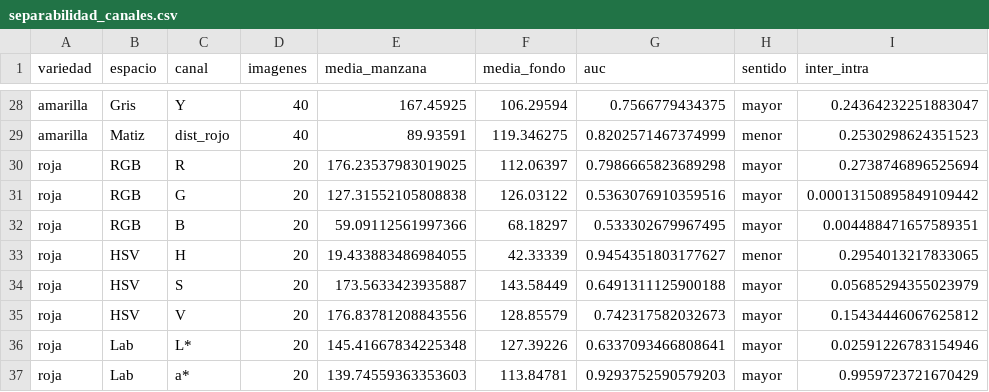
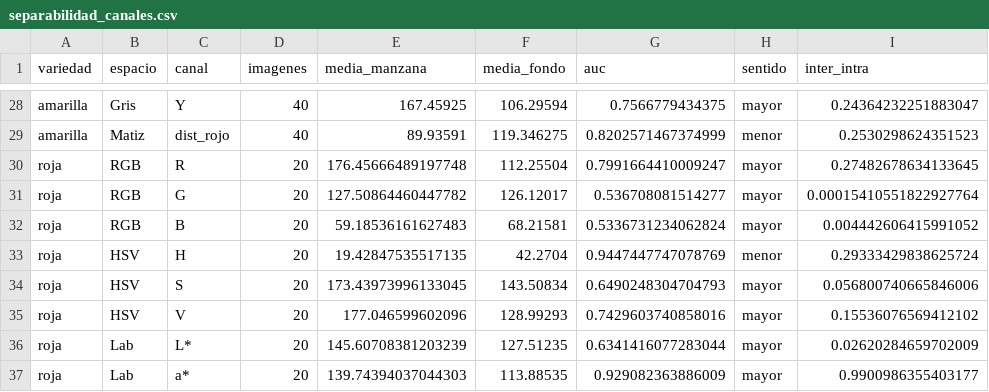
Before and after one commit to mms254/SegmentacionManzanas, a CSV file: resultados/eda/separabilidad_canales.csv, drawn as a sheet; only a part is shown, gaps mark what is left out; the diff covers the shown part only.

```diff
--- a/resultados/eda/separabilidad_canales.csv
+++ b/resultados/eda/separabilidad_canales.csv
@@ -29,9 +29,9 @@ amarilla,Gris,Y,40,167.45925,106.29594,0.7566779434375,mayor,0.24364232251883047
 amarilla,Matiz,dist_rojo,40,89.93591,119.346275,0.8202571467374999,menor,0.2530298624351523
-roja,RGB,R,20,176.23537983019025,112.06397,0.7986665823689298,mayor,0.2738746896525694
-roja,RGB,G,20,127.31552105808838,126.03122,0.5363076910359516,mayor,0.00013150895849109442
-roja,RGB,B,20,59.09112561997366,68.18297,0.533302679967495,mayor,0.004488471657589351
-roja,HSV,H,20,19.433883486984055,42.33339,0.9454351803177627,menor,0.2954013217833065
-roja,HSV,S,20,173.5633423935887,143.58449,0.6491311125900188,mayor,0.05685294355023979
-roja,HSV,V,20,176.83781208843556,128.85579,0.742317582032673,mayor,0.15434446067625812
-roja,Lab,L*,20,145.41667834225348,127.39226,0.6337093466808641,mayor,0.02591226783154946
-roja,Lab,a*,20,139.74559363353603,113.84781,0.9293752590579203,mayor,0.9959723721670429
+roja,RGB,R,20,176.45666489197748,112.25504,0.7991664410009247,mayor,0.27482678634133645
+roja,RGB,G,20,127.50864460447782,126.12017,0.536708081514277,mayor,0.00015410551822927764
+roja,RGB,B,20,59.18536161627483,68.21581,0.5336731234062824,mayor,0.004442606415991052
+roja,HSV,H,20,19.42847535517135,42.2704,0.9447447747078769,menor,0.29333429838625724
+roja,HSV,S,20,173.43973996133045,143.50834,0.6490248304704793,mayor,0.056800740665846006
+roja,HSV,V,20,177.046599602096,128.99293,0.7429603740858016,mayor,0.15536076569412102
+roja,Lab,L*,20,145.60708381203239,127.51235,0.6341416077283044,mayor,0.02620284659702009
+roja,Lab,a*,20,139.74394037044303,113.88535,0.929082363886009,mayor,0.9900986355403177
```
Also changed, not shown: 80 edited cells elsewhere in this file, resultados/eda/split_resumen.csv, 15 other files.
